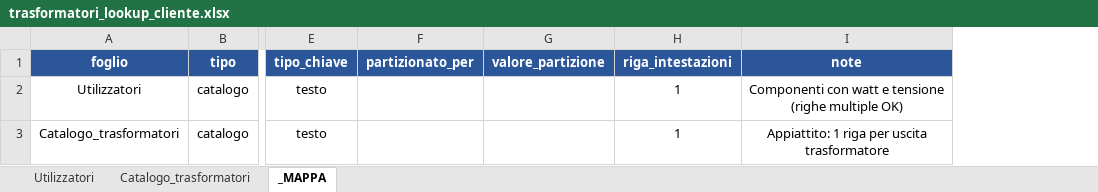
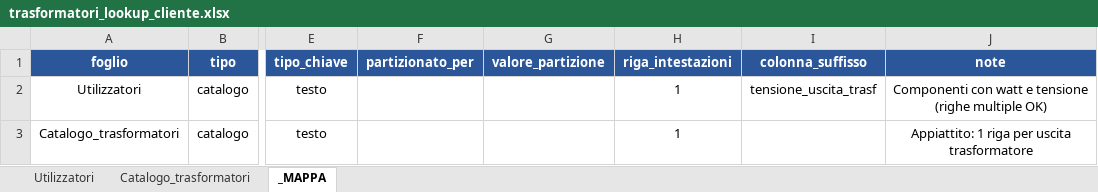
Before and after one commit to davrosss-1104/ConfiguratoreEQ-, an Excel workbook: dist_server/ElettroquadriServer/_internal/data/excel_originals/trasformatori_lookup_cliente.xlsx, sheet _MAPPA, drawn as a sheet; only a part is shown, gaps mark what is left out; values as stored, in another font and other column widths than the file's, no borders; the diff names each change by its address in the sheet, - before the commit and + after, or states it on an @@ line.

Commit message:
Regole corretto bug su trasformatore

```diff
--- a/dist_server/ElettroquadriServer/_internal/data/excel_originals/trasformatori_lookup_cliente.xlsx (sheet _MAPPA)
+++ b/dist_server/ElettroquadriServer/_internal/data/excel_originals/trasformatori_lookup_cliente.xlsx (sheet _MAPPA)
+column I (colonna_suffisso), row 2: tensione_uscita_trasf
```
Also changed, not shown: 38 other files.
